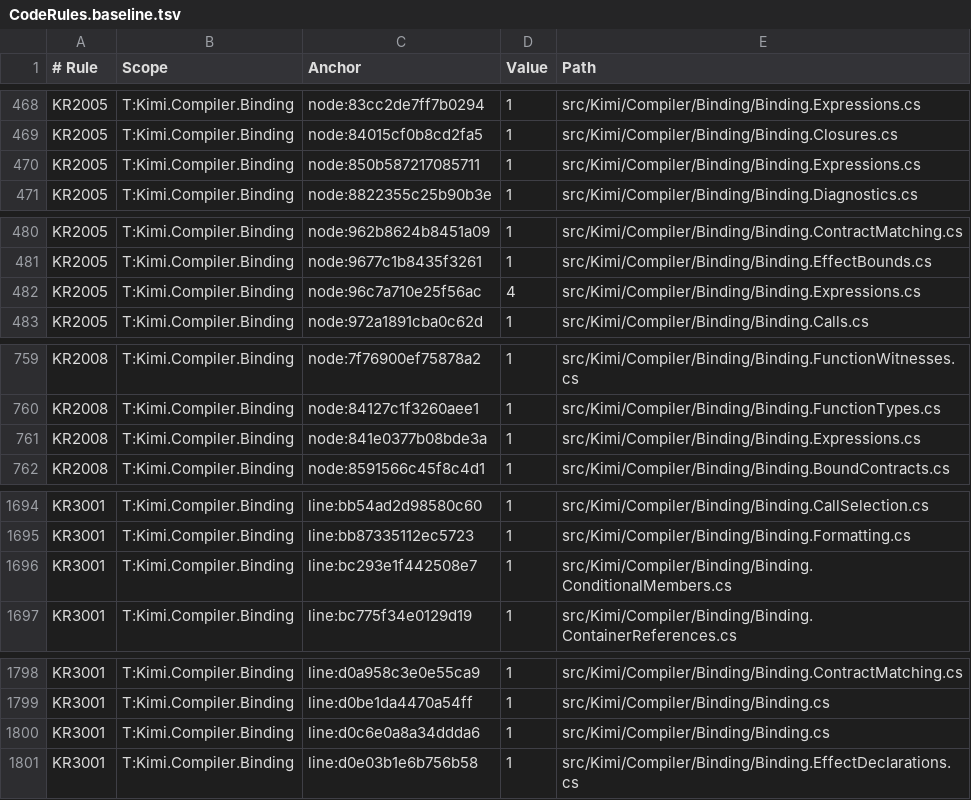
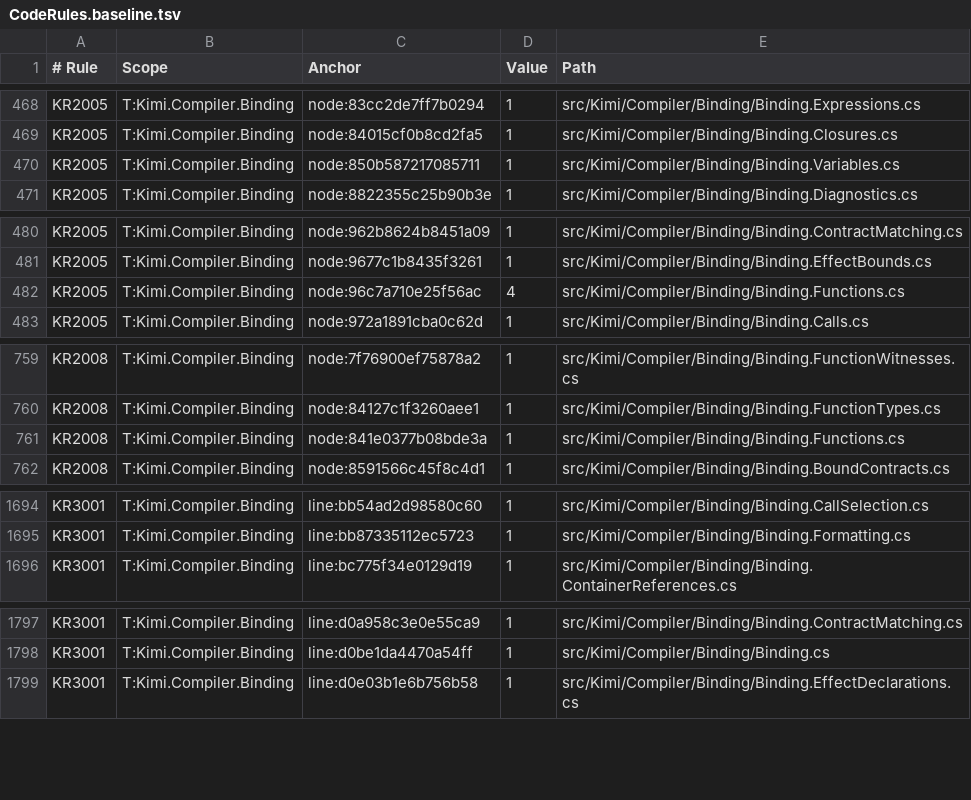
Before and after one commit to archi-Doc/Kimigayo, a TSV file: src/Kimi/CodeRules.baseline.tsv, drawn as a sheet; only a part is shown, gaps mark what is left out; the diff covers the shown part only.

```diff
--- a/src/Kimi/CodeRules.baseline.tsv
+++ b/src/Kimi/CodeRules.baseline.tsv
@@ -469,3 +469,3 @@ KR2005	T:Kimi.Compiler.Binding	node:83cc2de7ff7b0294	1	src/Kimi/Compiler/Binding
 KR2005	T:Kimi.Compiler.Binding	node:84015cf0b8cd2fa5	1	src/Kimi/Compiler/Binding/Binding.Closures.cs
-KR2005	T:Kimi.Compiler.Binding	node:850b587217085711	1	src/Kimi/Compiler/Binding/Binding.Expressions.cs
+KR2005	T:Kimi.Compiler.Binding	node:850b587217085711	1	src/Kimi/Compiler/Binding/Binding.Variables.cs
 KR2005	T:Kimi.Compiler.Binding	node:8822355c25b90b3e	1	src/Kimi/Compiler/Binding/Binding.Diagnostics.cs
@@ -481,3 +481,3 @@ KR2005	T:Kimi.Compiler.Binding	node:962b8624b8451a09	1	src/Kimi/Compiler/Binding
 KR2005	T:Kimi.Compiler.Binding	node:9677c1b8435f3261	1	src/Kimi/Compiler/Binding/Binding.EffectBounds.cs
-KR2005	T:Kimi.Compiler.Binding	node:96c7a710e25f56ac	4	src/Kimi/Compiler/Binding/Binding.Expressions.cs
+KR2005	T:Kimi.Compiler.Binding	node:96c7a710e25f56ac	4	src/Kimi/Compiler/Binding/Binding.Functions.cs
 KR2005	T:Kimi.Compiler.Binding	node:972a1891cba0c62d	1	src/Kimi/Compiler/Binding/Binding.Calls.cs
@@ -760,3 +760,3 @@ KR2008	T:Kimi.Compiler.Binding	node:7f76900ef75878a2	1	src/Kimi/Compiler/Binding
 KR2008	T:Kimi.Compiler.Binding	node:84127c1f3260aee1	1	src/Kimi/Compiler/Binding/Binding.FunctionTypes.cs
-KR2008	T:Kimi.Compiler.Binding	node:841e0377b08bde3a	1	src/Kimi/Compiler/Binding/Binding.Expressions.cs
+KR2008	T:Kimi.Compiler.Binding	node:841e0377b08bde3a	1	src/Kimi/Compiler/Binding/Binding.Functions.cs
 KR2008	T:Kimi.Compiler.Binding	node:8591566c45f8c4d1	1	src/Kimi/Compiler/Binding/Binding.BoundContracts.cs
@@ -1695,3 +1695,2 @@ KR3001	T:Kimi.Compiler.Binding	line:bb54ad2d98580c60	1	src/Kimi/Compiler/Binding
 KR3001	T:Kimi.Compiler.Binding	line:bb87335112ec5723	1	src/Kimi/Compiler/Binding/Binding.Formatting.cs
-KR3001	T:Kimi.Compiler.Binding	line:bc293e1f442508e7	1	src/Kimi/Compiler/Binding/Binding.ConditionalMembers.cs
 KR3001	T:Kimi.Compiler.Binding	line:bc775f34e0129d19	1	src/Kimi/Compiler/Binding/Binding.ContainerReferences.cs
@@ -1799,3 +1798,2 @@ KR3001	T:Kimi.Compiler.Binding	line:d0a958c3e0e55ca9	1	src/Kimi/Compiler/Binding
 KR3001	T:Kimi.Compiler.Binding	line:d0be1da4470a54ff	1	src/Kimi/Compiler/Binding/Binding.cs
-KR3001	T:Kimi.Compiler.Binding	line:d0c6e0a8a34ddda6	1	src/Kimi/Compiler/Binding/Binding.cs
 KR3001	T:Kimi.Compiler.Binding	line:d0e03b1e6b756b58	1	src/Kimi/Compiler/Binding/Binding.EffectDeclarations.cs
```
Also changed, not shown: 3 edited cells elsewhere in this file, 8 other files.
